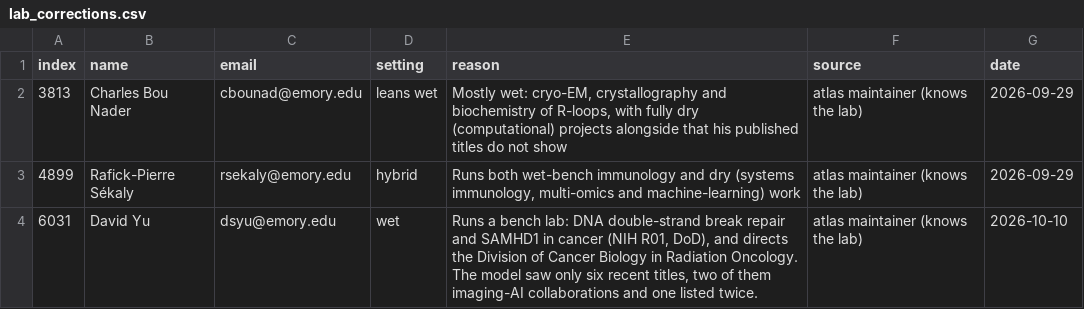
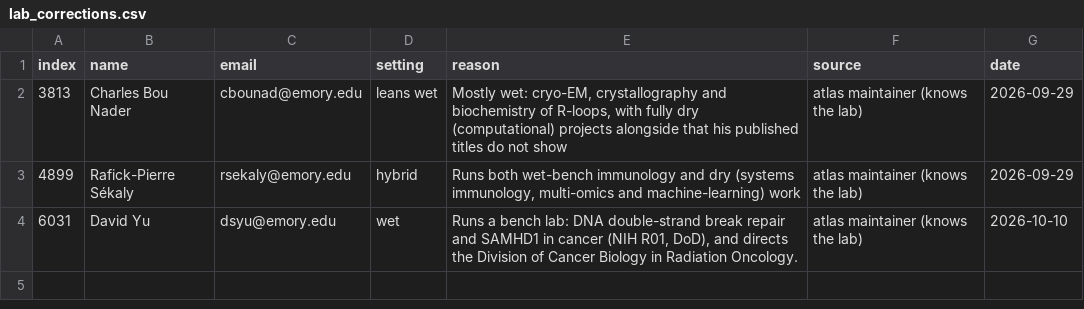
Before and after one commit to cpratapaneni-beep/LabAtlas-, a CSV file: ml/lab_corrections.csv, drawn as a sheet.

```diff
--- a/ml/lab_corrections.csv
+++ b/ml/lab_corrections.csv
@@ -3,2 +3,2 @@ index,name,email,setting,reason,source,date
 4899,Rafick-Pierre Sékaly,rsekaly@emory.edu,hybrid,"Runs both wet-bench immunology and dry (systems immunology, multi-omics and machine-learning) work",atlas maintainer (knows the lab),2026-09-29
-6031,David Yu,dsyu@emory.edu,wet,"Runs a bench lab: DNA double-strand break repair and SAMHD1 in cancer (NIH R01, DoD), and directs the Division of Cancer Biology in Radiation Oncology. The model saw only six recent titles, two of them imaging-AI collaborations and one listed twice.",atlas maintainer (knows the lab),2026-10-10
+6031,David Yu,dsyu@emory.edu,wet,"Runs a bench lab: DNA double-strand break repair and SAMHD1 in cancer (NIH R01, DoD), and directs the Division of Cancer Biology in Radiation Oncology.",atlas maintainer (knows the lab),2026-10-10
```
Also changed, not shown: ml/report/departments.csv, ml/report/evaluation.csv, 6 other files.
